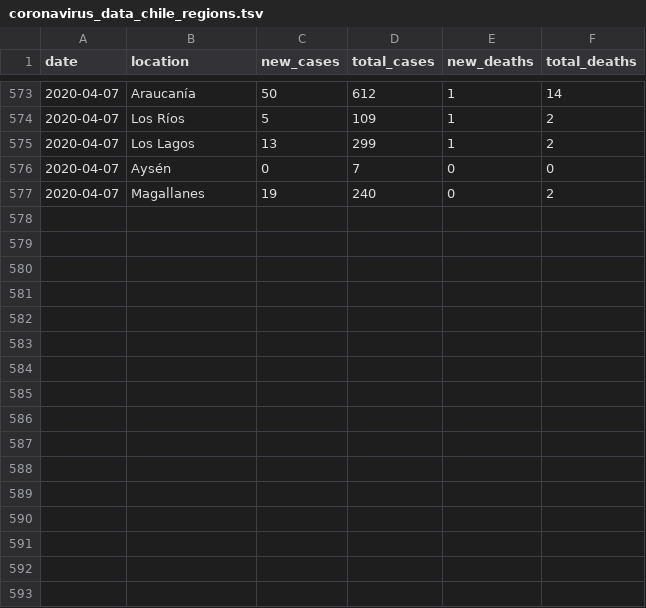
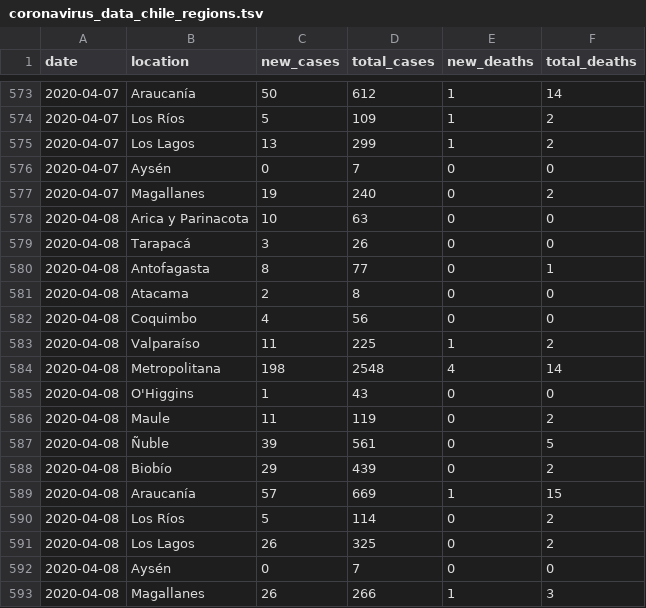
Before and after one commit to elaval/covid_chile_regional, a TSV file: coronavirus_data_chile_regions.tsv, drawn as a sheet; only a part is shown, gaps mark what is left out; the diff names each change by its address in the sheet, - before the commit and + after, or states it on an @@ line.

Commit message:
Actualización 2020-04-08

```diff
--- a/coronavirus_data_chile_regions.tsv
+++ b/coronavirus_data_chile_regions.tsv
+row 578: 2020-04-08 | Arica y Parinacota | 10 | 63 | 0 | 0
+row 579: 2020-04-08 | Tarapacá | 3 | 26 | 0 | 0
+row 580: 2020-04-08 | Antofagasta | 8 | 77 | 0 | 1
+row 581: 2020-04-08 | Atacama | 2 | 8 | 0 | 0
+row 582: 2020-04-08 | Coquimbo | 4 | 56 | 0 | 0
+row 583: 2020-04-08 | Valparaíso | 11 | 225 | 1 | 2
+row 584: 2020-04-08 | Metropolitana | 198 | 2548 | 4 | 14
+row 585: 2020-04-08 | O'Higgins | 1 | 43 | 0 | 0
+row 586: 2020-04-08 | Maule | 11 | 119 | 0 | 2
+row 587: 2020-04-08 | Ñuble | 39 | 561 | 0 | 5
+row 588: 2020-04-08 | Biobío | 29 | 439 | 0 | 2
+row 589: 2020-04-08 | Araucanía | 57 | 669 | 1 | 15
+row 590: 2020-04-08 | Los Ríos | 5 | 114 | 0 | 2
+row 591: 2020-04-08 | Los Lagos | 26 | 325 | 0 | 2
+row 592: 2020-04-08 | Aysén | 0 | 7 | 0 | 0
+row 593: 2020-04-08 | Magallanes | 26 | 266 | 1 | 3
```
